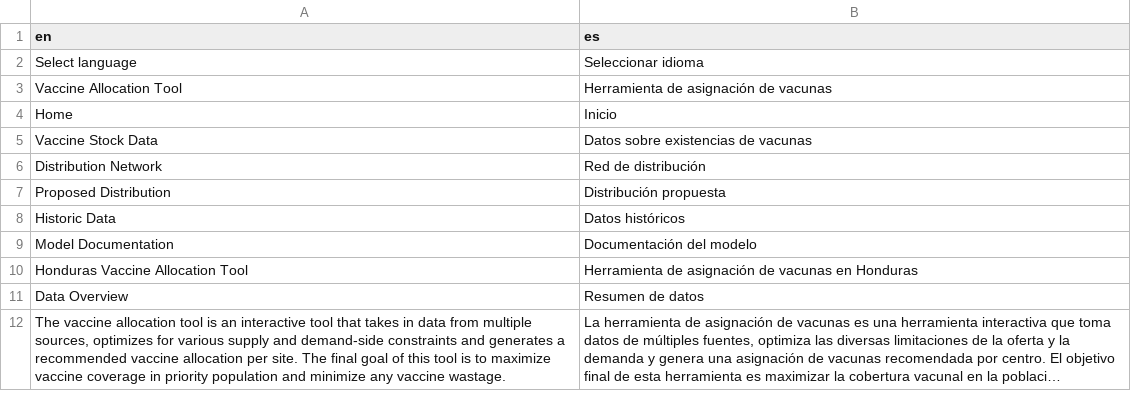
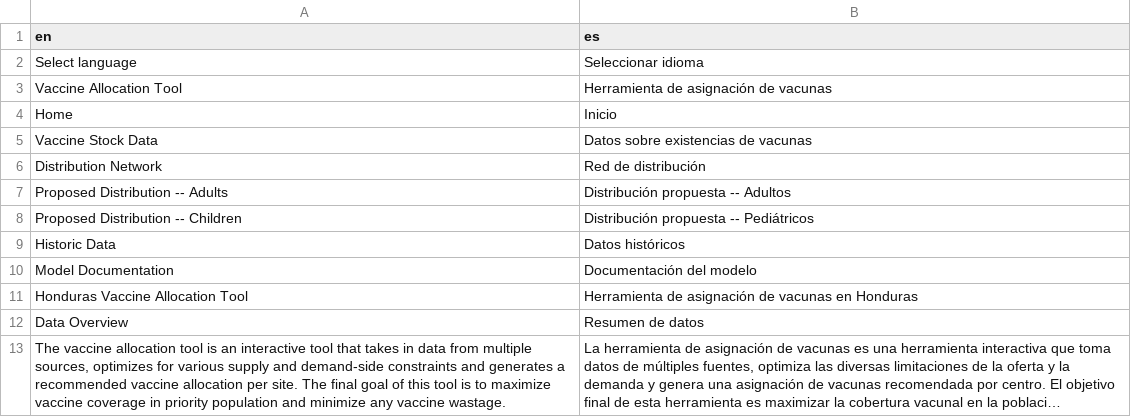
Before and after one commit to anu87/Honduras_VAT_new, a CSV file: translations/translation_es.csv, drawn as a sheet; only a part is shown; long unchanged cells end in …; removed rows and columns are numbered as before the commit, all else as after; the diff names each change by its address in the sheet, - before the commit and + after, or states it on an @@ line.

Commit message:
Integrated child model

```diff
--- a/translations/translation_es.csv
+++ b/translations/translation_es.csv
-row 7: Proposed Distribution | Distribución propuesta
+row 7: Proposed Distribution -- Adults | Distribución propuesta -- Adultos
+row 8: Proposed Distribution -- Children | Distribución propuesta -- Pediátricos
```
Also changed, not shown: 5 other files.
